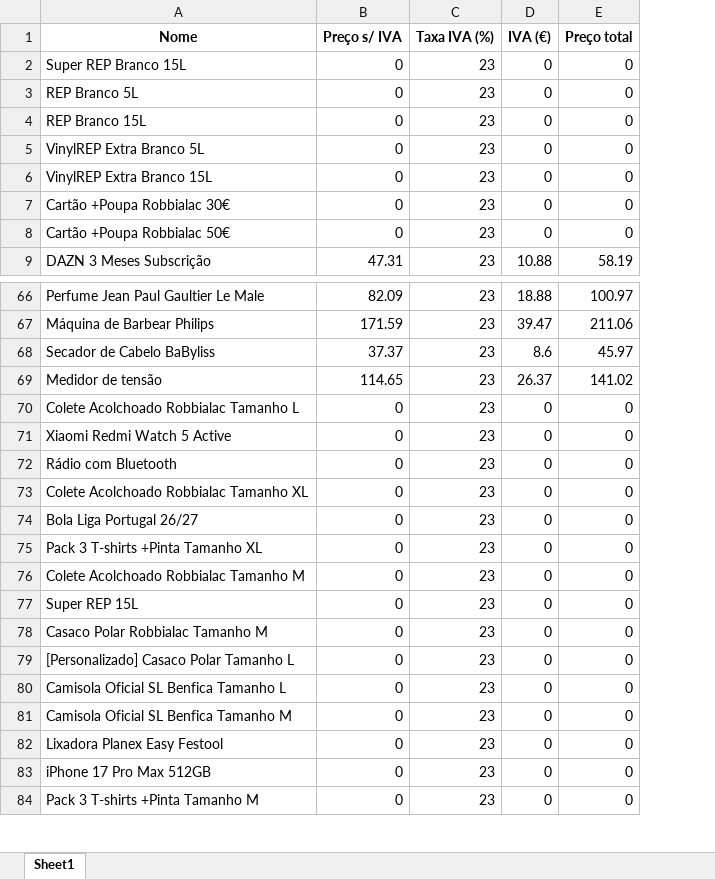
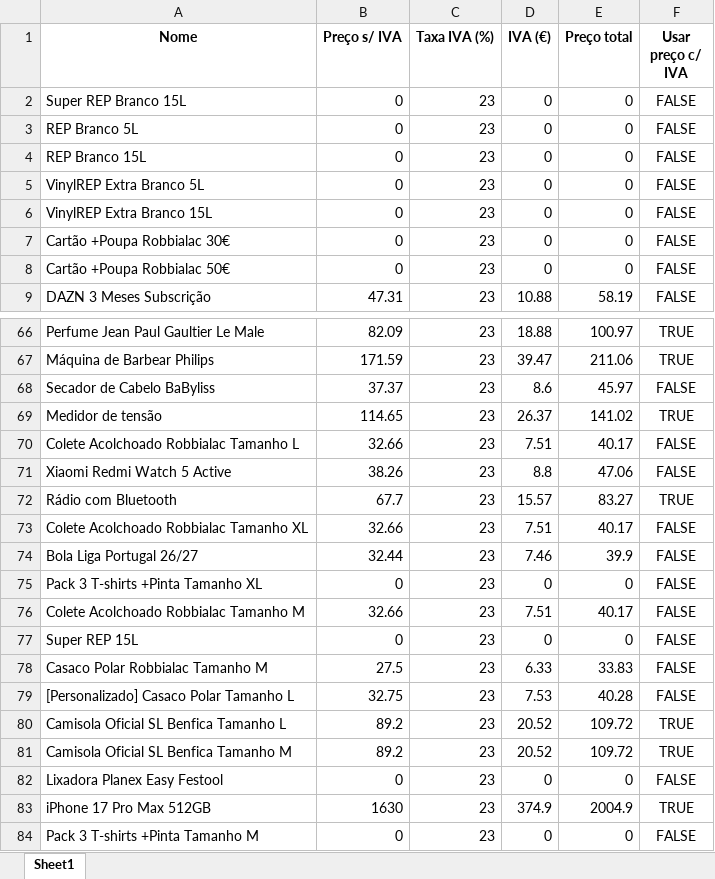
Before and after one commit to psnev89/robbialac-rebates, an Excel workbook: static/catalogo.xlsx, sheet Sheet1, drawn as a sheet; only a part is shown, gaps mark what is left out; values as stored, in another font and other column widths than the file's, no borders; the diff covers the shown part only; the diff names each change by its address in the sheet, - before the commit and + after, or states it on an @@ line.

Commit message:
♻️ refactor: [no-ref] Replace rebate threshold with per-product VAT checkbox
- replace global rebate threshold with per-product "Usar preço c/ IVA" checkbox
- add `usar_iva` column to catalog: checked uses gross cost, unchecked uses net cost
- initialize missing flags once from legacy threshold rule (gross > limit → checked)
- remove threshold input from rebates UI; checkbox now controls cost basis per product
- add checkbox column to catalog editor with tooltip explaining behavior
- update reb

```diff
--- a/static/catalogo.xlsx (sheet Sheet1)
+++ b/static/catalogo.xlsx (sheet Sheet1)
+column F (Usar preço c/ IVA), rows 2-9: all FALSE; rows 66-84: TRUE | TRUE | FALSE | TRUE | FALSE | FALSE | TRUE | FALSE | FALSE | FALSE | FALSE | FALSE | FALSE | FALSE | TRUE | TRUE | FALSE | TRUE | FALSE
-B70 (Preço s/ IVA): 0
+B70 (Preço s/ IVA): 32.66
-D70 (IVA (€)): 0
+D70 (IVA (€)): 7.51
-E70 (Preço total): 0
+E70 (Preço total): 40.17
-B71 (Preço s/ IVA): 0
+B71 (Preço s/ IVA): 38.26
-D71 (IVA (€)): 0
+D71 (IVA (€)): 8.8
-E71 (Preço total): 0
+E71 (Preço total): 47.06
-B72 (Preço s/ IVA): 0
+B72 (Preço s/ IVA): 67.7
-D72 (IVA (€)): 0
+D72 (IVA (€)): 15.57
-E72 (Preço total): 0
+E72 (Preço total): 83.27
-B73 (Preço s/ IVA): 0
+B73 (Preço s/ IVA): 32.66
-D73 (IVA (€)): 0
+D73 (IVA (€)): 7.51
-E73 (Preço total): 0
+E73 (Preço total): 40.17
-B74 (Preço s/ IVA): 0
+B74 (Preço s/ IVA): 32.44
-D74 (IVA (€)): 0
+D74 (IVA (€)): 7.46
-E74 (Preço total): 0
+E74 (Preço total): 39.9
-B76 (Preço s/ IVA): 0
+B76 (Preço s/ IVA): 32.66
-D76 (IVA (€)): 0
+D76 (IVA (€)): 7.51
-E76 (Preço total): 0
+E76 (Preço total): 40.17
-B78 (Preço s/ IVA): 0
+B78 (Preço s/ IVA): 27.5
-D78 (IVA (€)): 0
+D78 (IVA (€)): 6.33
-E78 (Preço total): 0
+E78 (Preço total): 33.83
-B79 (Preço s/ IVA): 0
+B79 (Preço s/ IVA): 32.75
-D79 (IVA (€)): 0
+D79 (IVA (€)): 7.53
-E79 (Preço total): 0
+E79 (Preço total): 40.28
-B80:B81 (Preço s/ IVA): 0
+B80:B81 (Preço s/ IVA): 89.2
-D80:D81 (IVA (€)): 0
+D80:D81 (IVA (€)): 20.52
-E80:E81 (Preço total): 0
+E80:E81 (Preço total): 109.72
-B83 (Preço s/ IVA): 0
+B83 (Preço s/ IVA): 1630
-D83 (IVA (€)): 0
+D83 (IVA (€)): 374.9
-E83 (Preço total): 0
+E83 (Preço total): 2004.9
```
Also changed, not shown: 24 edited cells elsewhere in this sheet, 5 other files.
